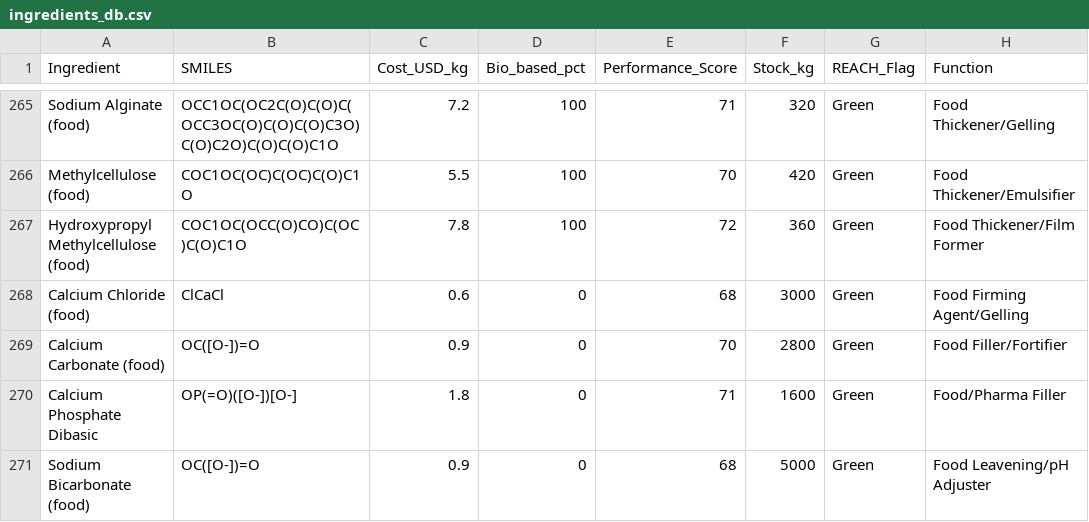
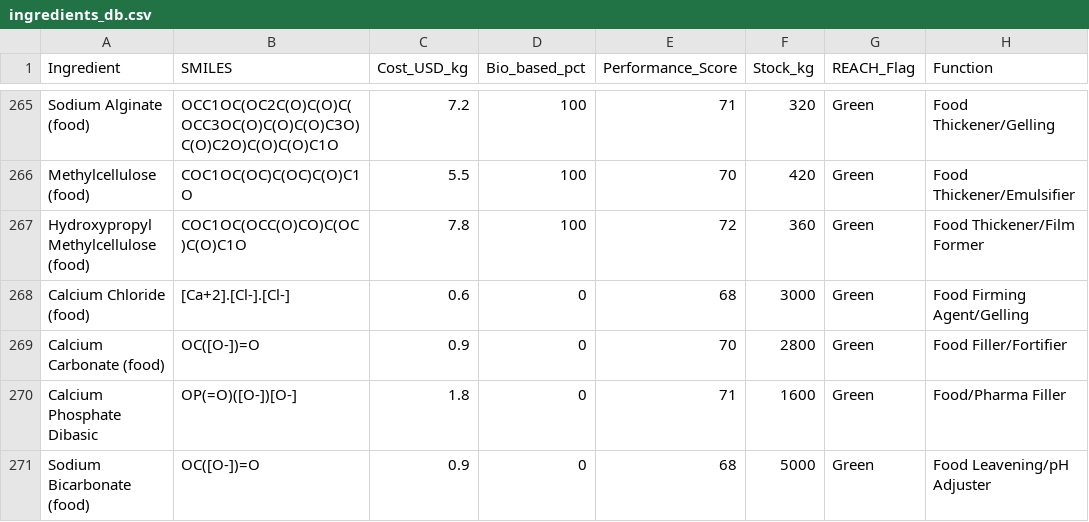
Before and after one commit to Cheme-Nova/IntelliForm, a CSV file: data/ingredients_db.csv, drawn as a sheet; only a part is shown, gaps mark what is left out; the diff covers the shown part only; the diff names each change by its address in the sheet, - before the commit and + after, or states it on an @@ line.

Commit message:
fix: correct SMILES for inorganic salts — fixes RDKit parse errors in logs

```diff
--- a/data/ingredients_db.csv
+++ b/data/ingredients_db.csv
-B268 (SMILES): ClCaCl
+B268 (SMILES): [Ca+2].[Cl-].[Cl-]
```
Also changed, not shown: 23 edited cells elsewhere in this file.
